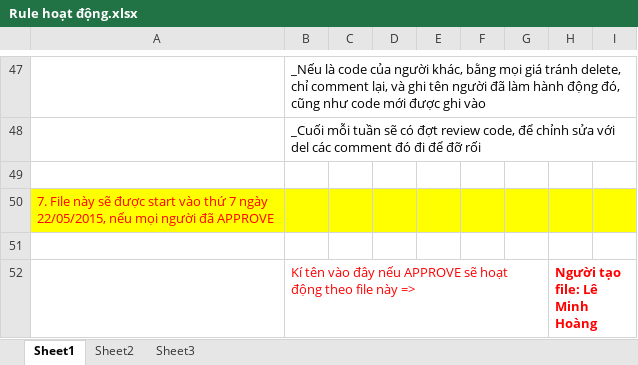
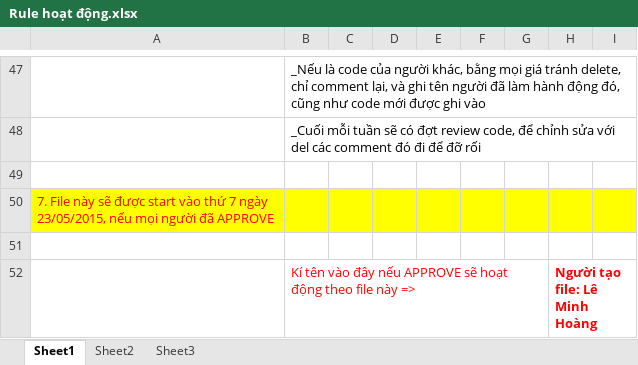
Before and after one commit to TheGodHere/DATN_OutSourcingHRM, an Excel workbook: Documents/Other/Rule hoạt động.xlsx, sheet Sheet1, drawn as a sheet; only a part is shown, gaps mark what is left out; values as stored, in another font and other column widths than the file's, no borders; the diff names each change by its address in the sheet, - before the commit and + after, or states it on an @@ line.

```diff
--- a/Documents/Other/Rule hoạt động.xlsx (sheet Sheet1)
+++ b/Documents/Other/Rule hoạt động.xlsx (sheet Sheet1)
-A50: …7 ngày 22/05/2015, nếu mọi…
+A50: …7 ngày 23/05/2015, nếu mọi…
```
Also changed, not shown: 1 other file.
